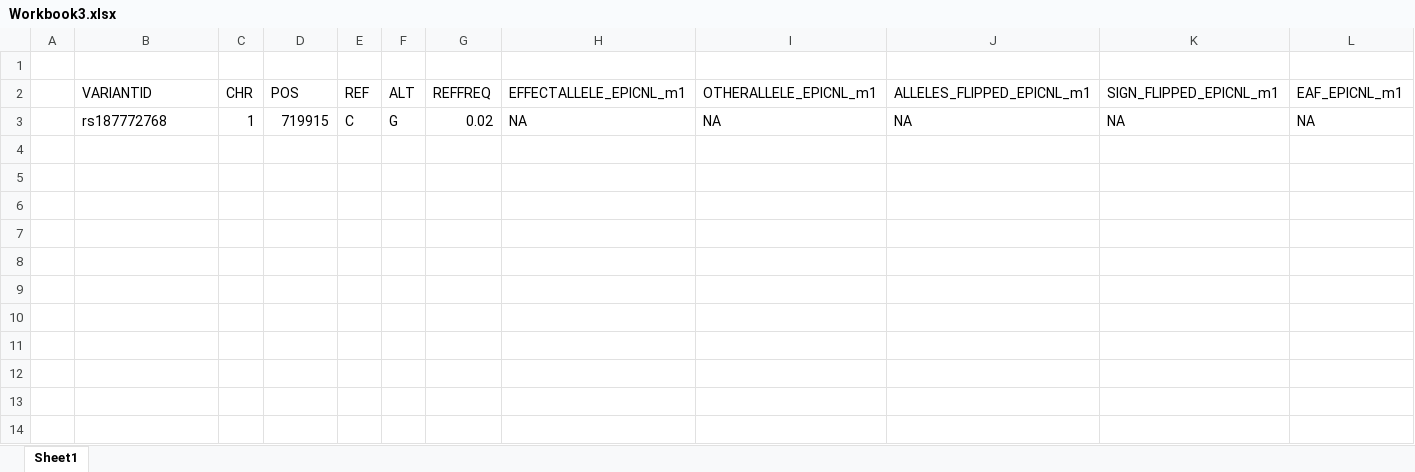
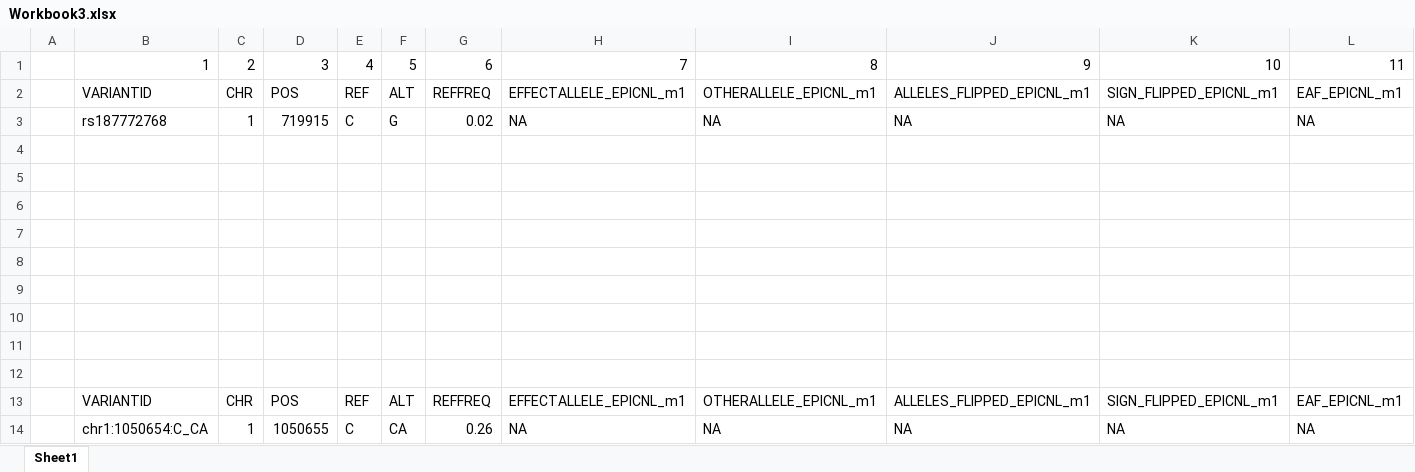
Before and after one commit to swvanderlaan/MetaGWASToolKit, an Excel workbook: test_environment/Workbook3.xlsx, sheet Sheet1, drawn as a sheet; only a part is shown; values as stored, in another font and other column widths than the file's, no borders; rows hold the shown columns only; the diff names each change by its address in the sheet, - before the commit and + after, or states it on an @@ line.

```diff
--- a/test_environment/Workbook3.xlsx (sheet Sheet1)
+++ b/test_environment/Workbook3.xlsx (sheet Sheet1)
-row 1: (empty)
+row 1:  | 1 | 2 | 3 | 4 | 5 | 6 | 7 | 8 | 9 | 10 | 11
+row 4: (empty)
+row 5: (empty)
+row 6: (empty)
+row 7: (empty)
+row 8: (empty)
+row 9: (empty)
+row 10: (empty)
+row 11: (empty)
+row 12: (empty)
+row 13:  | VARIANTID | CHR | POS | REF | ALT | REFFREQ | EFFECTALLELE_EPICNL_m1 | OTHERALLELE_EPICNL_m1 | ALLELES_FLIPPED_EPICNL_m1 | SIGN_FLIPPED_EPICNL_m1 | EAF_EPICNL_m1
+row 14:  | chr1:1050654:C_CA | 1 | 1050655 | C | CA | 0.26 | NA | NA | NA | NA | NA
```
Also changed, not shown: 21 other files.
